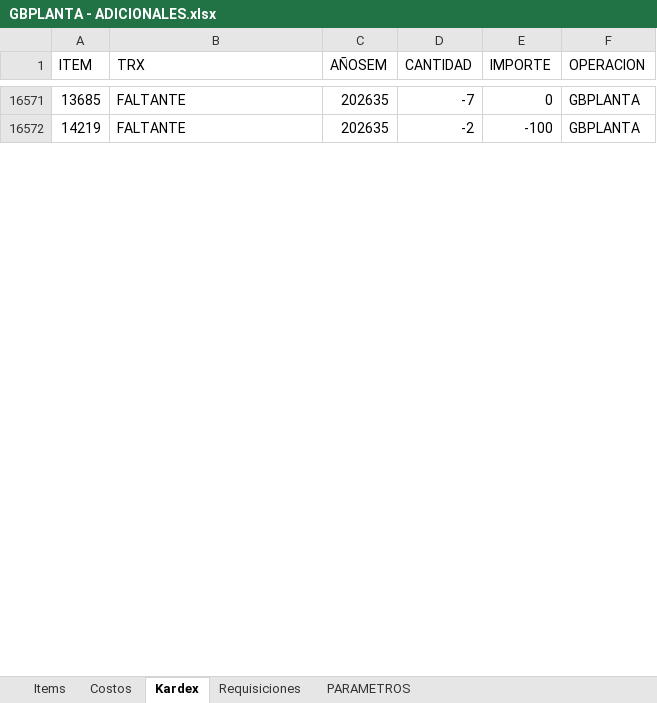
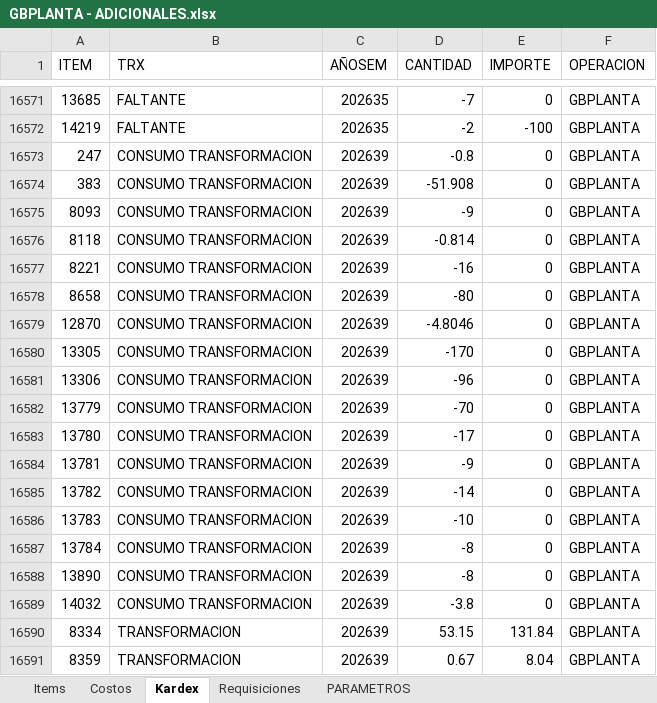
Before and after one commit to AlvaroCornejo/EBC_PEDIDOS_ADICIONALES, an Excel workbook: data/GBPLANTA - ADICIONALES.xlsx, sheet Kardex, drawn as a sheet; only a part is shown, gaps mark what is left out; values as stored, in another font and other column widths than the file's, no borders; table styles not drawn; the diff covers the shown part only; the diff names each change by its address in the sheet, - before the commit and + after, or states it on an @@ line.

Commit message:
Sync Excel vie. 25/09/2026

```diff
--- a/data/GBPLANTA - ADICIONALES.xlsx (sheet Kardex)
+++ b/data/GBPLANTA - ADICIONALES.xlsx (sheet Kardex)
+row 16573: 247 | CONSUMO TRANSFORMACION | 202639 | -0.8 | 0 | GBPLANTA
+row 16574: 383 | CONSUMO TRANSFORMACION | 202639 | -51.908 | 0 | GBPLANTA
+row 16575: 8093 | CONSUMO TRANSFORMACION | 202639 | -9 | 0 | GBPLANTA
+row 16576: 8118 | CONSUMO TRANSFORMACION | 202639 | -0.814 | 0 | GBPLANTA
+row 16577: 8221 | CONSUMO TRANSFORMACION | 202639 | -16 | 0 | GBPLANTA
+row 16578: 8658 | CONSUMO TRANSFORMACION | 202639 | -80 | 0 | GBPLANTA
+row 16579: 12870 | CONSUMO TRANSFORMACION | 202639 | -4.8046 | 0 | GBPLANTA
+row 16580: 13305 | CONSUMO TRANSFORMACION | 202639 | -170 | 0 | GBPLANTA
+row 16581: 13306 | CONSUMO TRANSFORMACION | 202639 | -96 | 0 | GBPLANTA
+row 16582: 13779 | CONSUMO TRANSFORMACION | 202639 | -70 | 0 | GBPLANTA
+row 16583: 13780 | CONSUMO TRANSFORMACION | 202639 | -17 | 0 | GBPLANTA
+row 16584: 13781 | CONSUMO TRANSFORMACION | 202639 | -9 | 0 | GBPLANTA
+row 16585: 13782 | CONSUMO TRANSFORMACION | 202639 | -14 | 0 | GBPLANTA
+row 16586: 13783 | CONSUMO TRANSFORMACION | 202639 | -10 | 0 | GBPLANTA
+row 16587: 13784 | CONSUMO TRANSFORMACION | 202639 | -8 | 0 | GBPLANTA
+row 16588: 13890 | CONSUMO TRANSFORMACION | 202639 | -8 | 0 | GBPLANTA
+row 16589: 14032 | CONSUMO TRANSFORMACION | 202639 | -3.8 | 0 | GBPLANTA
+row 16590: 8334 | TRANSFORMACION | 202639 | 53.15 | 131.84 | GBPLANTA
+row 16591: 8359 | TRANSFORMACION | 202639 | 0.67 | 8.04 | GBPLANTA
```
Also changed, not shown: 285 added rows and 2 edited cells elsewhere in this sheet, data/AASI - ADICIONALES.xlsx, data/CDL28 - ADICIONALES.xlsx, 8 other files.
